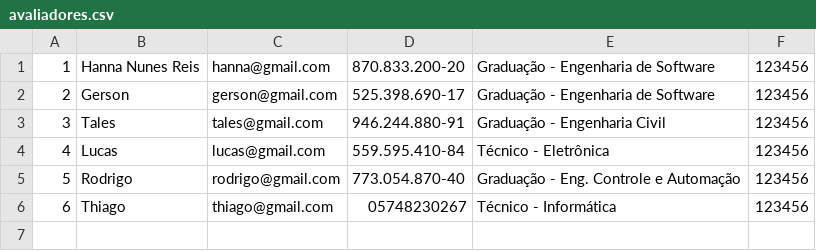
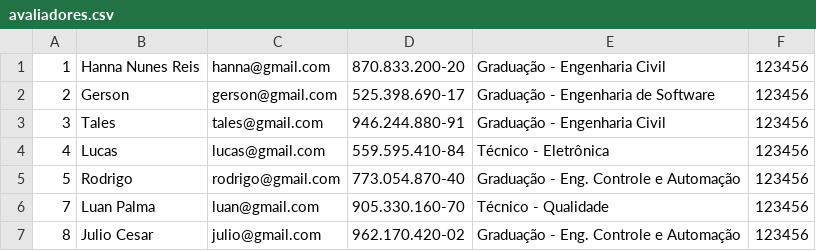
Before and after one commit to ThiagoCarvlh/AvaliaEncoeng, a CSV file: build/Desktop_Qt_6_9_3_MinGW_64_bit-Debug/avaliadores.csv, drawn as a sheet.

Commit message:
Tela avaliador e projeto semi-prontas

```diff
--- a/build/Desktop_Qt_6_9_3_MinGW_64_bit-Debug/avaliadores.csv
+++ b/build/Desktop_Qt_6_9_3_MinGW_64_bit-Debug/avaliadores.csv
@@ -1,2 +1,2 @@
-1;Hanna Nunes Reis;hanna@gmail.com;870.833.200-20;Graduação - Engenharia de Software;123456
+1;Hanna Nunes Reis;hanna@gmail.com;870.833.200-20;Graduação - Engenharia Civil;123456
 2;Gerson;gerson@gmail.com;525.398.690-17;Graduação - Engenharia de Software;123456
@@ -5,2 +5,3 @@
 5;Rodrigo;rodrigo@gmail.com;773.054.870-40;Graduação - Eng. Controle e Automação;123456
-6;Thiago;thiago@gmail.com;05748230267;Técnico - Informática;123456
+7;Luan Palma;luan@gmail.com;905.330.160-70;Técnico - Qualidade;123456
+8;Julio Cesar;julio@gmail.com;962.170.420-02;Graduação - Eng. Controle e Automação;123456
```
Also changed, not shown: 41 other files.
